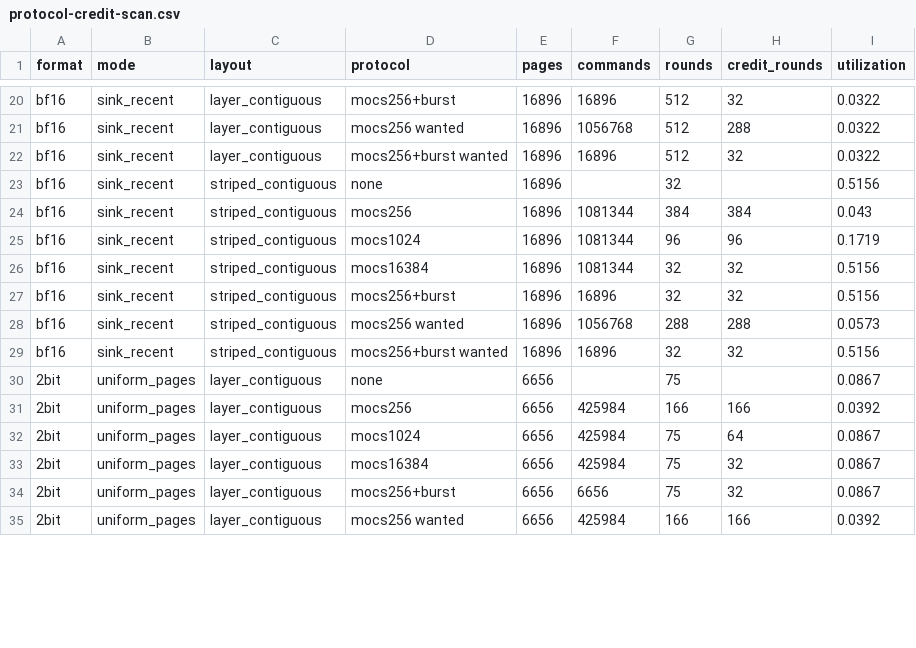
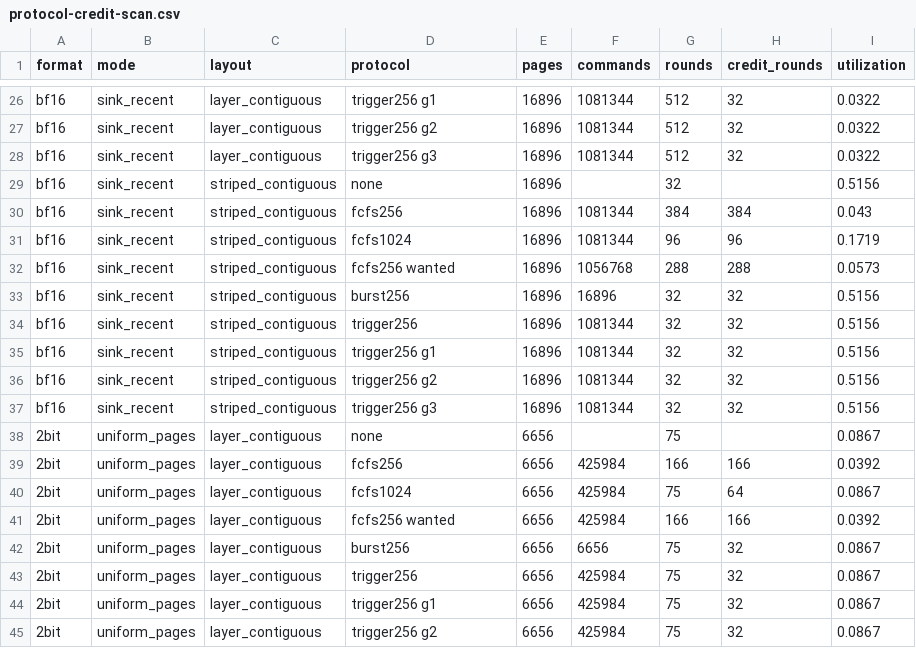
Before and after one commit to sgkjr8kzbac/MQSim-HBF, a CSV file: evidence/protocol-credit-scan.csv, drawn as a sheet; only a part is shown, gaps mark what is left out; addresses are those after the commit; the diff covers the shown part only; the diff names each change by its address in the sheet, - before the commit and + after, or states it on an @@ line.

```diff
--- a/evidence/protocol-credit-scan.csv
+++ b/evidence/protocol-credit-scan.csv
-D26 (protocol): mocs256+burst
+D26 (protocol): trigger256 g1
-F26 (commands): 16896
+F26 (commands): 1081344
-D27 (protocol): mocs256 wanted
+D27 (protocol): trigger256 g2
-F27 (commands): 1056768
+F27 (commands): 1081344
-H27 (credit_rounds): 288
+H27 (credit_rounds): 32
-D28 (protocol): mocs256+burst wanted
+D28 (protocol): trigger256 g3
-F28 (commands): 16896
+F28 (commands): 1081344
-D30 (protocol): mocs256
+D30 (protocol): fcfs256
-D31 (protocol): mocs1024
+D31 (protocol): fcfs1024
+row 32: bf16 | sink_recent | striped_contiguous | fcfs256 wanted | 16896 | 1056768 | 288 | 288 | 0.0573
+row 33: bf16 | sink_recent | striped_contiguous | burst256 | 16896 | 16896 | 32 | 32 | 0.5156
-D34 (protocol): mocs16384
+D34 (protocol): trigger256
-D35 (protocol): mocs256+burst
+D35 (protocol): trigger256 g1
-F35 (commands): 16896
+F35 (commands): 1081344
-D36 (protocol): mocs256 wanted
+D36 (protocol): trigger256 g2
-F36 (commands): 1056768
+F36 (commands): 1081344
-G36 (rounds): 288
+G36 (rounds): 32
-H36 (credit_rounds): 288
+H36 (credit_rounds): 32
-I36 (utilization): 0.0573
+I36 (utilization): 0.5156
-D37 (protocol): mocs256+burst wanted
+D37 (protocol): trigger256 g3
-F37 (commands): 16896
+F37 (commands): 1081344
-D39 (protocol): mocs256
+D39 (protocol): fcfs256
-D40 (protocol): mocs1024
+D40 (protocol): fcfs1024
+row 41: 2bit | uniform_pages | layer_contiguous | fcfs256 wanted | 6656 | 425984 | 166 | 166 | 0.0392
+row 42: 2bit | uniform_pages | layer_contiguous | burst256 | 6656 | 6656 | 75 | 32 | 0.0867
-D43 (protocol): mocs16384
+D43 (protocol): trigger256
-D44 (protocol): mocs256+burst
+D44 (protocol): trigger256 g1
-F44 (commands): 6656
+F44 (commands): 425984
-D45 (protocol): mocs256 wanted
+D45 (protocol): trigger256 g2
-G45 (rounds): 166
+G45 (rounds): 75
-H45 (credit_rounds): 166
+H45 (credit_rounds): 32
-I45 (utilization): 0.0392
+I45 (utilization): 0.0867
```
Also changed, not shown: 8 added rows and 38 edited cells elsewhere in this file, 6 other files.
